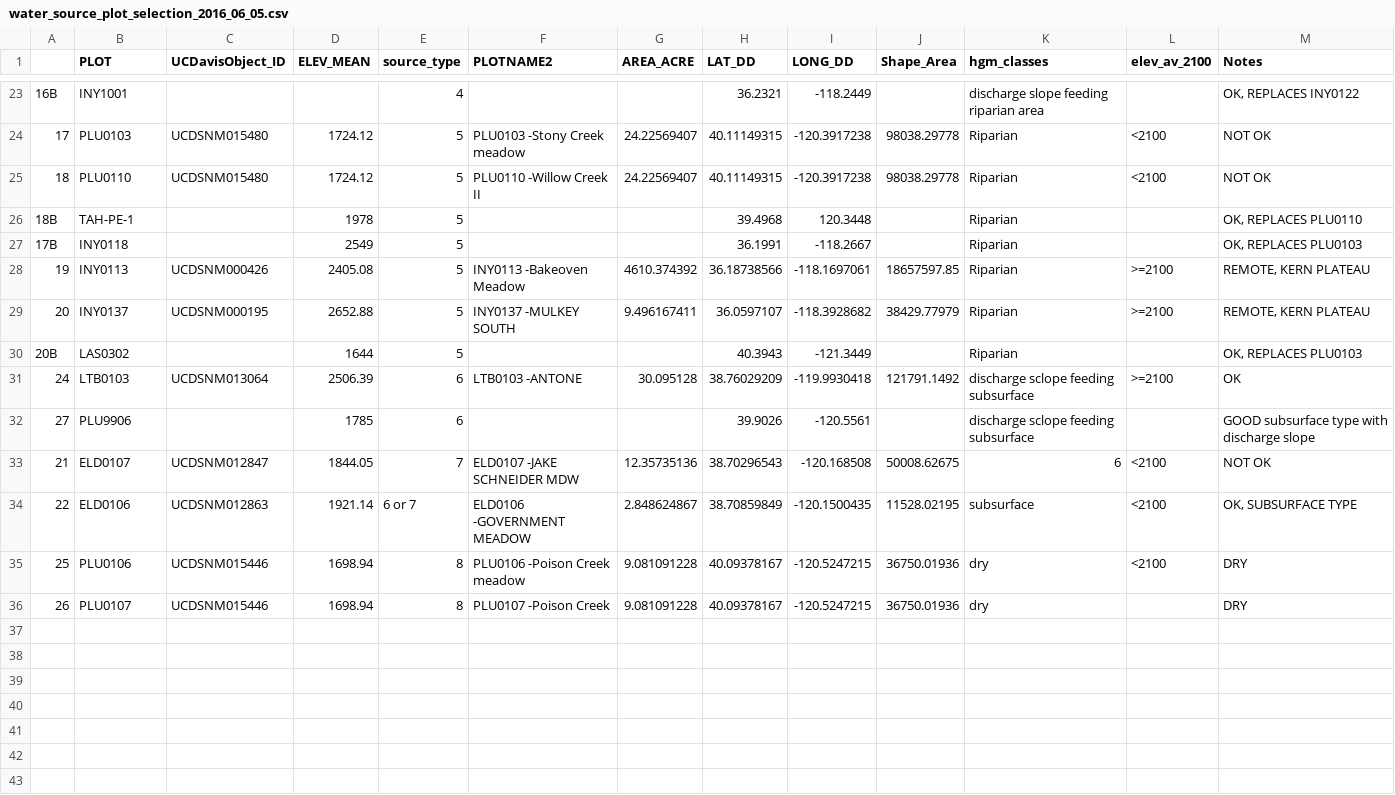
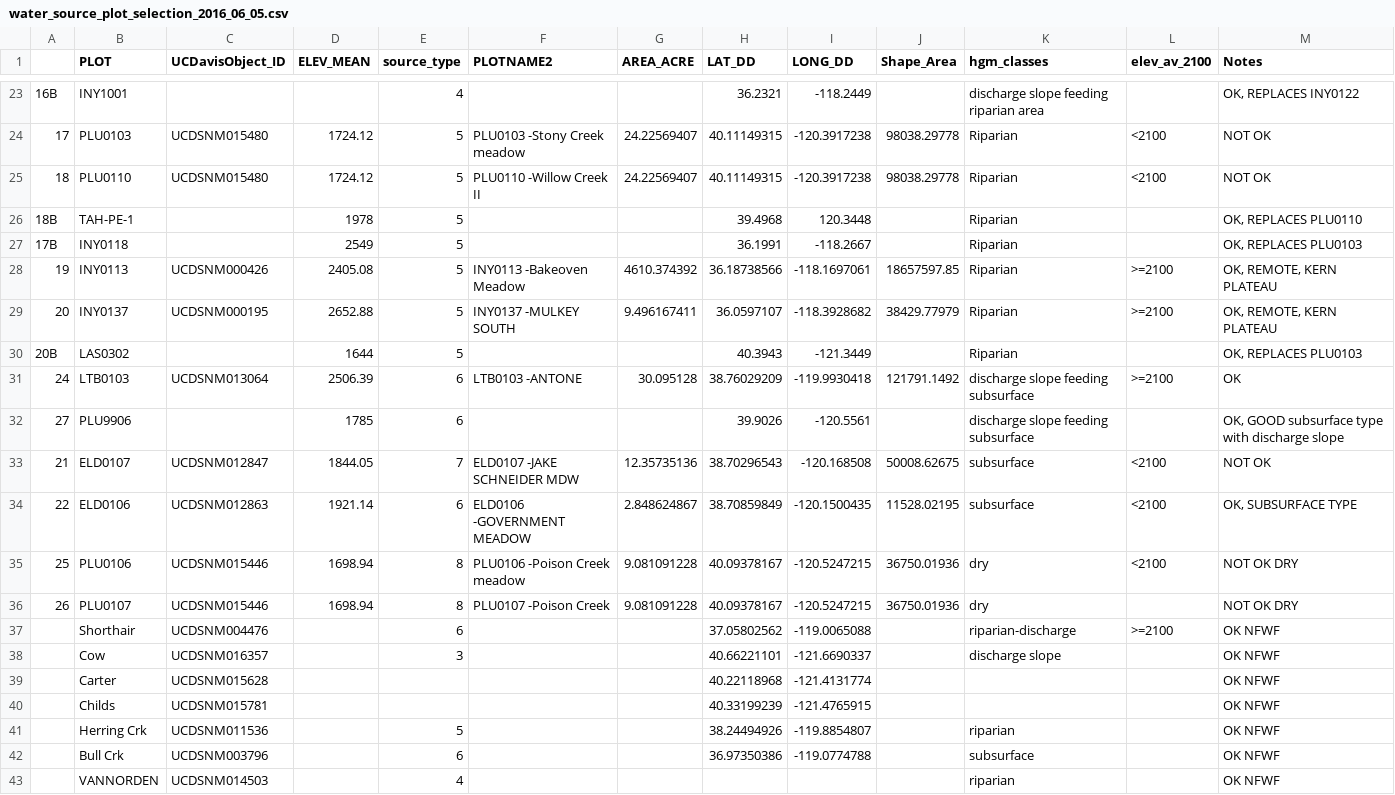
Before and after one commit to ryan-ucd/meadow_hgm_waterchem, a CSV file: data/water_source_plot_selection_2016_06_05.csv, drawn as a sheet; only a part is shown, gaps mark what is left out.

Commit message:
update GEE and data set for hgm model

```diff
--- a/data/water_source_plot_selection_2016_06_05.csv
+++ b/data/water_source_plot_selection_2016_06_05.csv
@@ -27,10 +27,17 @@
 17B,INY0118,,2549,5,,,36.1991,-118.2667,,Riparian,,"OK, REPLACES PLU0103"
-19,INY0113,UCDSNM000426,2405.08,5,INY0113 -Bakeoven Meadow,4610.374392,36.18738566,-118.1697061,18657597.85,Riparian,>=2100,"REMOTE, KERN PLATEAU"
-20,INY0137,UCDSNM000195,2652.88,5,INY0137 -MULKEY SOUTH,9.496167411,36.0597107,-118.3928682,38429.77979,Riparian,>=2100,"REMOTE, KERN PLATEAU"
+19,INY0113,UCDSNM000426,2405.08,5,INY0113 -Bakeoven Meadow,4610.374392,36.18738566,-118.1697061,18657597.85,Riparian,>=2100,"OK, REMOTE, KERN PLATEAU"
+20,INY0137,UCDSNM000195,2652.88,5,INY0137 -MULKEY SOUTH,9.496167411,36.0597107,-118.3928682,38429.77979,Riparian,>=2100,"OK, REMOTE, KERN PLATEAU"
 20B,LAS0302,,1644,5,,,40.3943,-121.3449,,Riparian,,"OK, REPLACES PLU0103"
-24,LTB0103,UCDSNM013064,2506.39,6,LTB0103 -ANTONE,30.095128,38.76029209,-119.9930418,121791.1492,discharge sclope feeding subsurface,>=2100,OK
-27,PLU9906,,1785,6,,,39.9026,-120.5561,,discharge sclope feeding subsurface,,GOOD subsurface type with discharge slope
-21,ELD0107,UCDSNM012847,1844.05,7,ELD0107 -JAKE SCHNEIDER MDW,12.35735136,38.70296543,-120.168508,50008.62675,6,<2100,NOT OK
-22,ELD0106,UCDSNM012863,1921.14,6 or 7,ELD0106 -GOVERNMENT MEADOW,2.848624867,38.70859849,-120.1500435,11528.02195,subsurface,<2100,"OK, SUBSURFACE TYPE"
-25,PLU0106,UCDSNM015446,1698.94,8,PLU0106 -Poison Creek meadow,9.081091228,40.09378167,-120.5247215,36750.01936,dry,<2100,DRY
-26,PLU0107,UCDSNM015446,1698.94,8,PLU0107 -Poison Creek,9.081091228,40.09378167,-120.5247215,36750.01936,dry,,DRY
+24,LTB0103,UCDSNM013064,2506.39,6,LTB0103 -ANTONE,30.095128,38.76029209,-119.9930418,121791.1492,discharge slope feeding subsurface,>=2100,OK
+27,PLU9906,,1785,6,,,39.9026,-120.5561,,discharge slope feeding subsurface,,"OK, GOOD subsurface type with discharge slope"
+21,ELD0107,UCDSNM012847,1844.05,7,ELD0107 -JAKE SCHNEIDER MDW,12.35735136,38.70296543,-120.168508,50008.62675,subsurface,<2100,NOT OK
+22,ELD0106,UCDSNM012863,1921.14,6,ELD0106 -GOVERNMENT MEADOW,2.848624867,38.70859849,-120.1500435,11528.02195,subsurface,<2100,"OK, SUBSURFACE TYPE"
+25,PLU0106,UCDSNM015446,1698.94,8,PLU0106 -Poison Creek meadow,9.081091228,40.09378167,-120.5247215,36750.01936,dry,<2100,NOT OK DRY
+26,PLU0107,UCDSNM015446,1698.94,8,PLU0107 -Poison Creek,9.081091228,40.09378167,-120.5247215,36750.01936,dry,,NOT OK DRY
+,Shorthair,UCDSNM004476,,6,,,37.05802562,-119.0065088,,riparian-discharge,>=2100,OK NFWF
+,Cow,UCDSNM016357,,3,,,40.66221101,-121.6690337,,discharge slope,,OK NFWF
+,Carter,UCDSNM015628,,,,,40.22118968,-121.4131774,,,,OK NFWF
+,Childs,UCDSNM015781,,,,,40.33199239,-121.4765915,,,,OK NFWF
+,Herring Crk,UCDSNM011536,,5,,,38.24494926,-119.8854807,,riparian,,OK NFWF
+,Bull Crk,UCDSNM003796,,6,,,36.97350386,-119.0774788,,subsurface,,OK NFWF
+,VANNORDEN,UCDSNM014503,,4,,,,,,riparian,,OK NFWF
```
Also changed, not shown: 24 other files.
